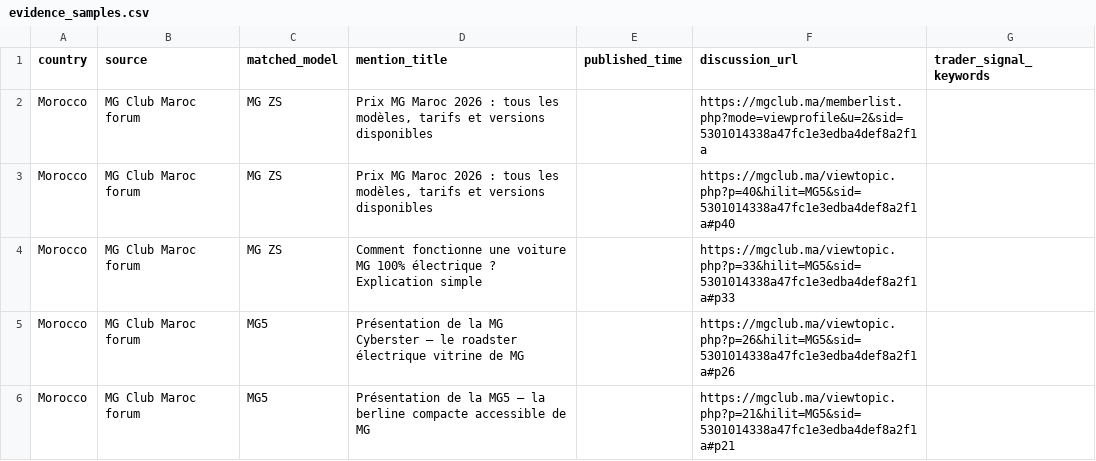
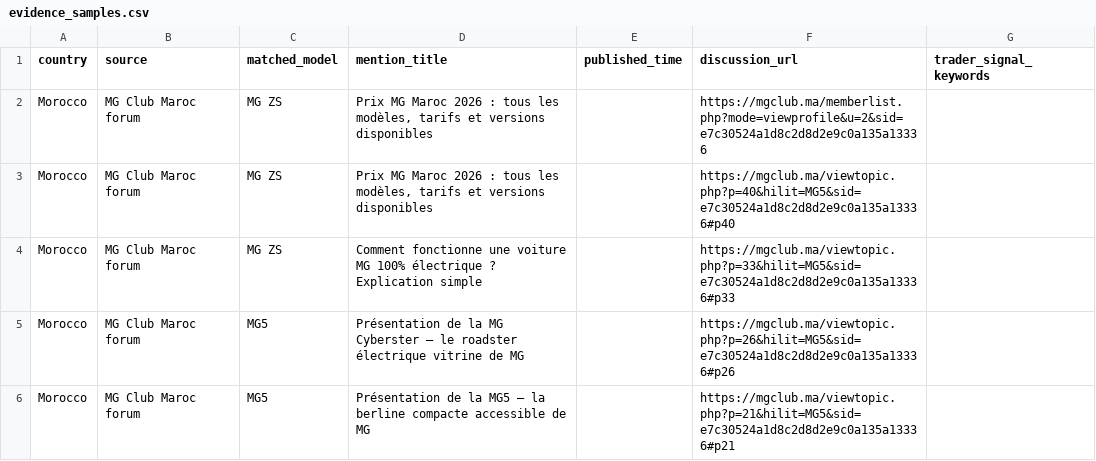
Before and after one commit to DTBknight/car-export-radar, a CSV file: data/latest/evidence_samples.csv, drawn as a sheet.

```diff
--- a/data/latest/evidence_samples.csv
+++ b/data/latest/evidence_samples.csv
@@ -1,6 +1,6 @@
 country,source,matched_model,mention_title,published_time,discussion_url,trader_signal_keywords
-Morocco,MG Club Maroc forum,MG ZS,"Prix MG Maroc 2026 : tous les modèles, tarifs et versions disponibles",,https://mgclub.ma/memberlist.php?mode=viewprofile&u=2&sid=5301014338a47fc1e3edba4def8a2f1a,
-Morocco,MG Club Maroc forum,MG ZS,"Prix MG Maroc 2026 : tous les modèles, tarifs et versions disponibles",,https://mgclub.ma/viewtopic.php?p=40&hilit=MG5&sid=5301014338a47fc1e3edba4def8a2f1a#p40,
-Morocco,MG Club Maroc forum,MG ZS,Comment fonctionne une voiture MG 100% électrique ? Explication simple,,https://mgclub.ma/viewtopic.php?p=33&hilit=MG5&sid=5301014338a47fc1e3edba4def8a2f1a#p33,
-Morocco,MG Club Maroc forum,MG5,Présentation de la MG Cyberster — le roadster électrique vitrine de MG,,https://mgclub.ma/viewtopic.php?p=26&hilit=MG5&sid=5301014338a47fc1e3edba4def8a2f1a#p26,
-Morocco,MG Club Maroc forum,MG5,Présentation de la MG5 — la berline compacte accessible de MG,,https://mgclub.ma/viewtopic.php?p=21&hilit=MG5&sid=5301014338a47fc1e3edba4def8a2f1a#p21,
+Morocco,MG Club Maroc forum,MG ZS,"Prix MG Maroc 2026 : tous les modèles, tarifs et versions disponibles",,https://mgclub.ma/memberlist.php?mode=viewprofile&u=2&sid=e7c30524a1d8c2d8d2e9c0a135a13336,
+Morocco,MG Club Maroc forum,MG ZS,"Prix MG Maroc 2026 : tous les modèles, tarifs et versions disponibles",,https://mgclub.ma/viewtopic.php?p=40&hilit=MG5&sid=e7c30524a1d8c2d8d2e9c0a135a13336#p40,
+Morocco,MG Club Maroc forum,MG ZS,Comment fonctionne une voiture MG 100% électrique ? Explication simple,,https://mgclub.ma/viewtopic.php?p=33&hilit=MG5&sid=e7c30524a1d8c2d8d2e9c0a135a13336#p33,
+Morocco,MG Club Maroc forum,MG5,Présentation de la MG Cyberster — le roadster électrique vitrine de MG,,https://mgclub.ma/viewtopic.php?p=26&hilit=MG5&sid=e7c30524a1d8c2d8d2e9c0a135a13336#p26,
+Morocco,MG Club Maroc forum,MG5,Présentation de la MG5 — la berline compacte accessible de MG,,https://mgclub.ma/viewtopic.php?p=21&hilit=MG5&sid=e7c30524a1d8c2d8d2e9c0a135a13336#p21,
```
Also changed, not shown: data/latest/cleaned_mentions.csv, data/latest/model_heat_by_market.csv, 2 other files.
